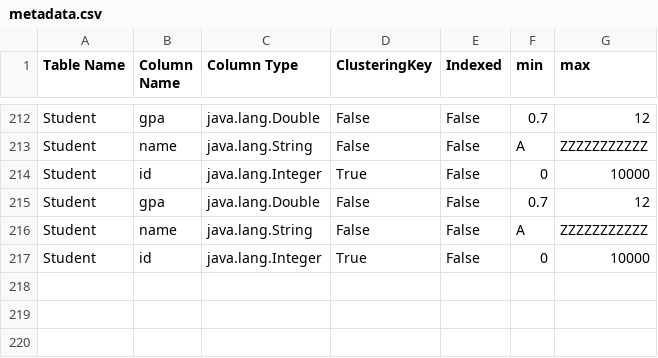
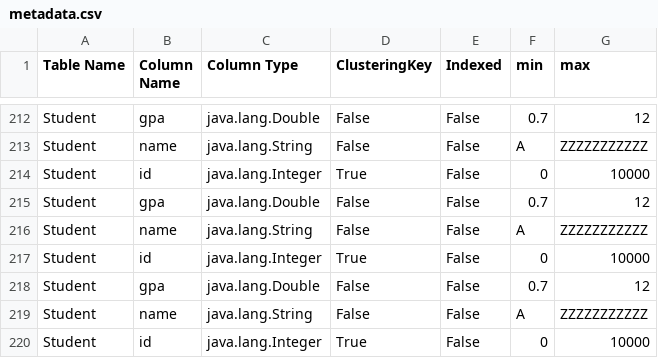
Before and after one commit to ayadi99/DBProject, a CSV file: src/main/resources/metadata.csv, drawn as a sheet; only a part is shown, gaps mark what is left out; the diff names each change by its address in the sheet, - before the commit and + after, or states it on an @@ line.

```diff
--- a/src/main/resources/metadata.csv
+++ b/src/main/resources/metadata.csv
+row 218: Student | gpa | java.lang.Double | False | False | 0.7 | 12
+row 219: Student | name | java.lang.String | False | False | A | ZZZZZZZZZZZ
+row 220: Student | id | java.lang.Integer | True | False | 0 | 10000
```
Also changed, not shown: target/classes/metadata.csv, 2 other files.
